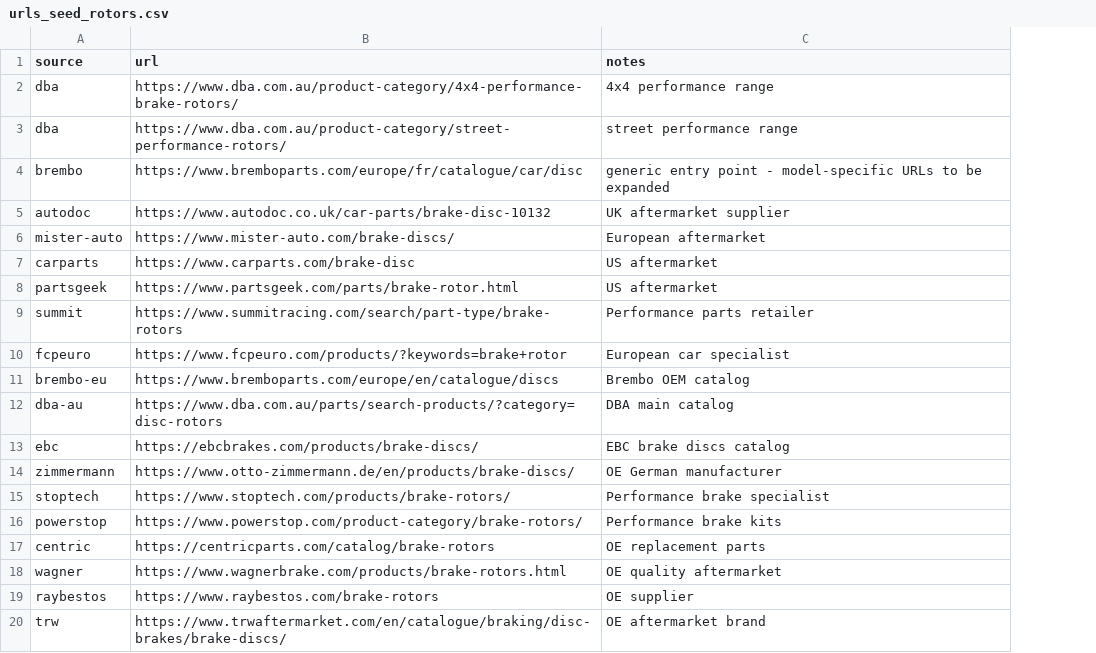
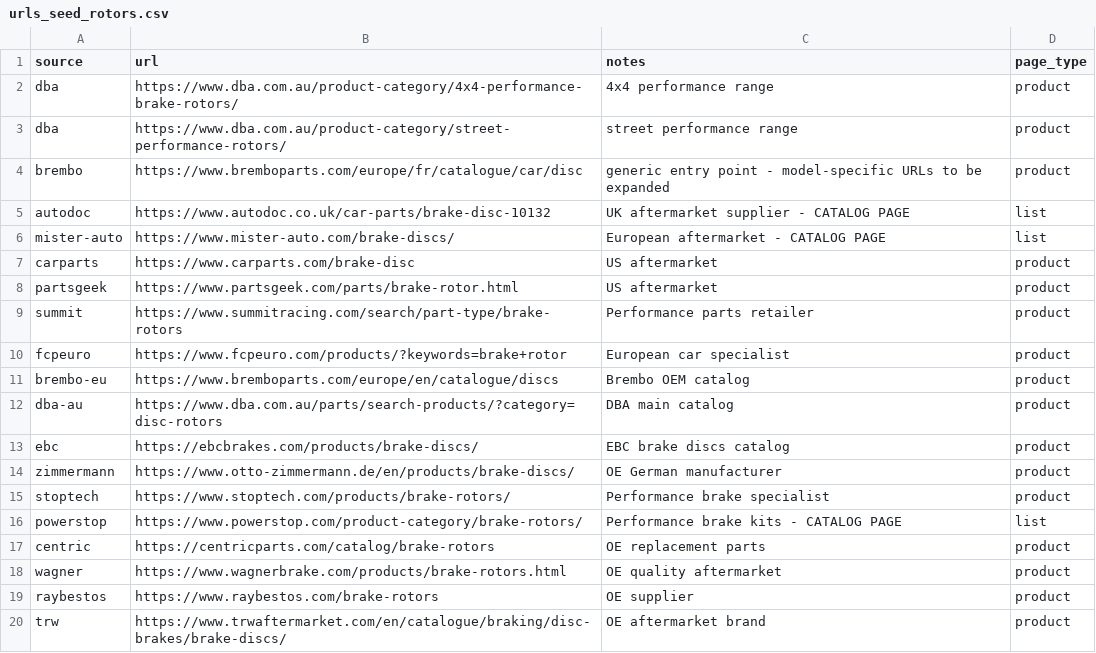
Before and after one commit to nbedock-ai/big_brake_kit, a CSV file: data_scraper/exporters/urls_seed_rotors.csv, drawn as a sheet; only a part is shown; the diff names each change by its address in the sheet, - before the commit and + after, or states it on an @@ line.

Commit message:
Mission 10.2: add multi-list rotor scraping from catalog pages (POC framework)

```diff
--- a/data_scraper/exporters/urls_seed_rotors.csv
+++ b/data_scraper/exporters/urls_seed_rotors.csv
+column D (page_type), rows 2-20: product | product | product | list | list | product | product | product | product | product | product | product | product | product | list | product | product | product | product
-C5 (notes): UK aftermarket supplier
+C5 (notes): UK aftermarket supplier - CATALOG PAGE
-C6 (notes): European aftermarket
+C6 (notes): European aftermarket - CATALOG PAGE
-C16 (notes): Performance brake kits
+C16 (notes): Performance brake kits - CATALOG PAGE
```
Also changed, not shown: 6 other files.
